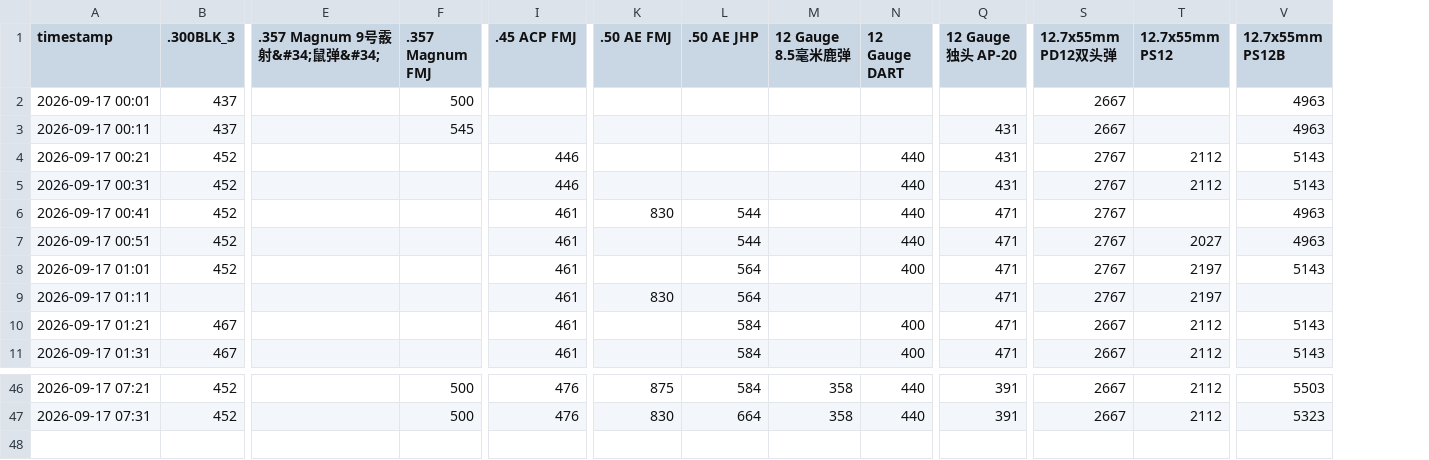
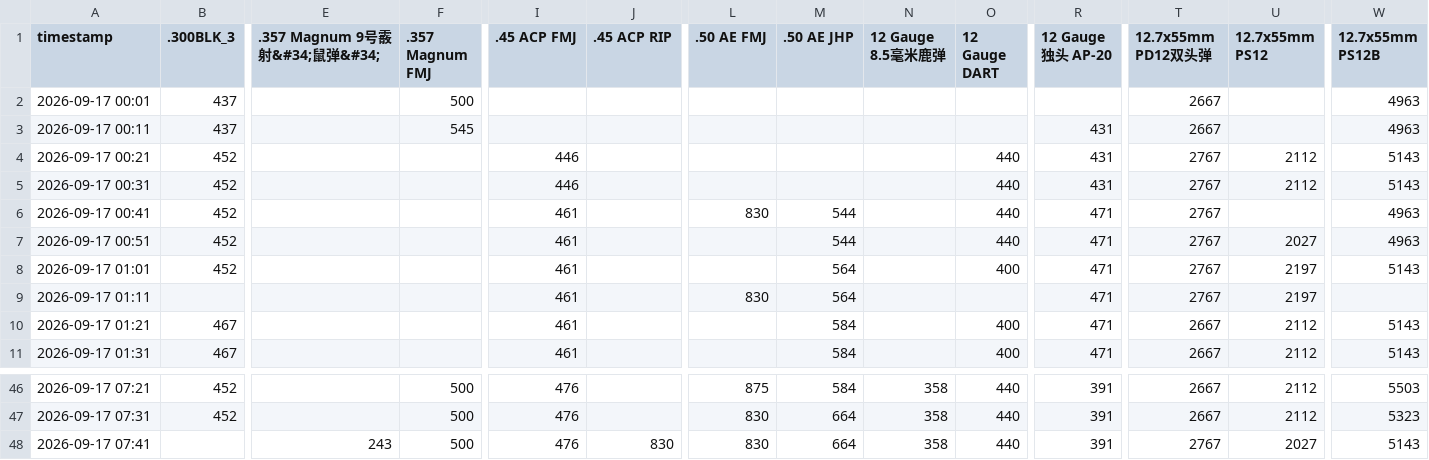
Before and after one commit to minimaxac/delta-ammo-bot, a CSV file: data/2026-09-17.csv, drawn as a sheet; only a part is shown, gaps mark what is left out; rows hold the shown columns only; the diff names each change by its address in the sheet, - before the commit and + after, or states it on an @@ line.

Commit message:
SCF collect 2026-09-17 07:41

```diff
--- a/data/2026-09-17.csv
+++ b/data/2026-09-17.csv
+column J (.45 ACP RIP), empty
+row 48: 2026-09-17 07:41 |  | 243 | 500 | 476 | 830 | 830 | 664 | 358 | 440 | 391 | 2767 | 2027 | 5143
```
